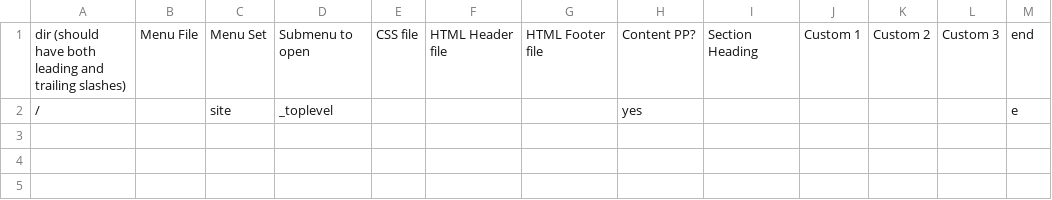
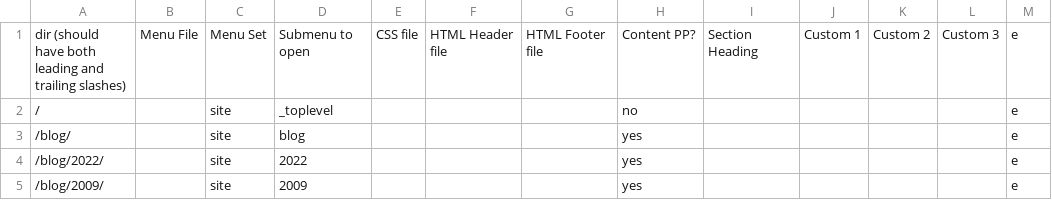
Before and after one commit to Cybergate9/PHP-Siteframework, a CSV file: _SF_modules/SF_default_config_dir.csv, drawn as a sheet.

```diff
--- a/_SF_modules/SF_default_config_dir.csv
+++ b/_SF_modules/SF_default_config_dir.csv
@@ -1,2 +1,5 @@
-dir (should have both leading and trailing slashes),Menu File,Menu Set,Submenu to open,CSS file,HTML Header file,HTML Footer file,Content PP?,Section Heading,Custom 1,Custom 2,Custom 3,end
-/,,site,_toplevel,,,,yes,,,,,e
+dir (should have both leading and trailing slashes),Menu File,Menu Set,Submenu to open,CSS file,HTML Header file,HTML Footer file,Content PP?,Section Heading,Custom 1,Custom 2,Custom 3,e
+/,,site,_toplevel,,,,no,,,,,e
+/blog/,,site,blog,,,,yes,,,,,e
+/blog/2022/,,site,2022,,,,yes,,,,,e
+/blog/2009/,,site,2009,,,,yes,,,,,e
```
Also changed, not shown: 7 other files.
